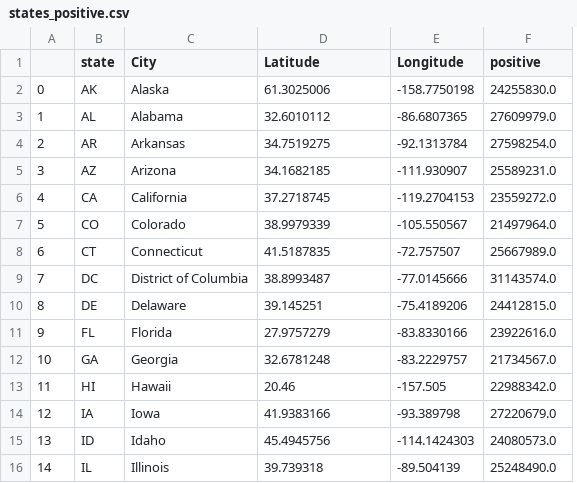
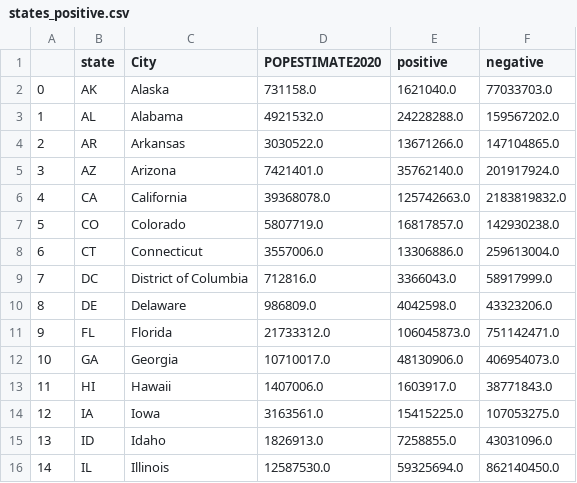
Before and after one commit to hubdwoo/FIT3179_Assignment2, a CSV file: Datasets/states_positive.csv, drawn as a sheet; only a part is shown; removed rows and columns are numbered as before the commit, all else as after; the diff covers the shown part only; the diff names each change by its address in the sheet, - before the commit and + after, or states it on an @@ line.

Commit message:
new dataset

```diff
--- a/Datasets/states_positive.csv
+++ b/Datasets/states_positive.csv
-column E (Longitude), rows 2-16: -158.7750198 | -86.6807365 | -92.1313784 | -111.930907 | -119.2704153 | -105.550567 | -72.757507 | -77.0145666 | -75.4189206 | -83.8330166 | -83.2229757 | -157.505 | -93.389798 | -114.1424303 | -89.504139
+column F (negative), rows 2-16: 77033703.0 | 159567202.0 | 147104865.0 | 201917924.0 | 2183819832.0 | 142930238.0 | 259613004.0 | 58917999.0 | 43323206.0 | 751142471.0 | 406954073.0 | 38771843.0 | 107053275.0 | 43031096.0 | 862140450.0
-D1: Latitude
+D1: POPESTIMATE2020
-D2 (POPESTIMATE2020): 61.3025006
+D2 (POPESTIMATE2020): 731158.0
-E2 (positive): 24255830.0
+E2 (positive): 1621040.0
-D3 (POPESTIMATE2020): 32.6010112
+D3 (POPESTIMATE2020): 4921532.0
-E3 (positive): 27609979.0
+E3 (positive): 24228288.0
-D4 (POPESTIMATE2020): 34.7519275
+D4 (POPESTIMATE2020): 3030522.0
-E4 (positive): 27598254.0
+E4 (positive): 13671266.0
-D5 (POPESTIMATE2020): 34.1682185
+D5 (POPESTIMATE2020): 7421401.0
-E5 (positive): 25589231.0
+E5 (positive): 35762140.0
-D6 (POPESTIMATE2020): 37.2718745
+D6 (POPESTIMATE2020): 39368078.0
-E6 (positive): 23559272.0
+E6 (positive): 125742663.0
-D7 (POPESTIMATE2020): 38.9979339
+D7 (POPESTIMATE2020): 5807719.0
-E7 (positive): 21497964.0
+E7 (positive): 16817857.0
-D8 (POPESTIMATE2020): 41.5187835
+D8 (POPESTIMATE2020): 3557006.0
-E8 (positive): 25667989.0
+E8 (positive): 13306886.0
-D9 (POPESTIMATE2020): 38.8993487
+D9 (POPESTIMATE2020): 712816.0
-E9 (positive): 31143574.0
+E9 (positive): 3366043.0
-D10 (POPESTIMATE2020): 39.145251
+D10 (POPESTIMATE2020): 986809.0
-E10 (positive): 24412815.0
+E10 (positive): 4042598.0
-D11 (POPESTIMATE2020): 27.9757279
+D11 (POPESTIMATE2020): 21733312.0
-E11 (positive): 23922616.0
+E11 (positive): 106045873.0
-D12 (POPESTIMATE2020): 32.6781248
+D12 (POPESTIMATE2020): 10710017.0
-E12 (positive): 21734567.0
+E12 (positive): 48130906.0
-D13 (POPESTIMATE2020): 20.46
+D13 (POPESTIMATE2020): 1407006.0
-E13 (positive): 22988342.0
+E13 (positive): 1603917.0
-D14 (POPESTIMATE2020): 41.9383166
+D14 (POPESTIMATE2020): 3163561.0
-E14 (positive): 27220679.0
+E14 (positive): 15415225.0
-D15 (POPESTIMATE2020): 45.4945756
+D15 (POPESTIMATE2020): 1826913.0
-E15 (positive): 24080573.0
+E15 (positive): 7258855.0
-D16 (POPESTIMATE2020): 39.739318
+D16 (POPESTIMATE2020): 12587530.0
-E16 (positive): 25248490.0
+E16 (positive): 59325694.0
```
Also changed, not shown: 72 edited cells elsewhere in this file.
